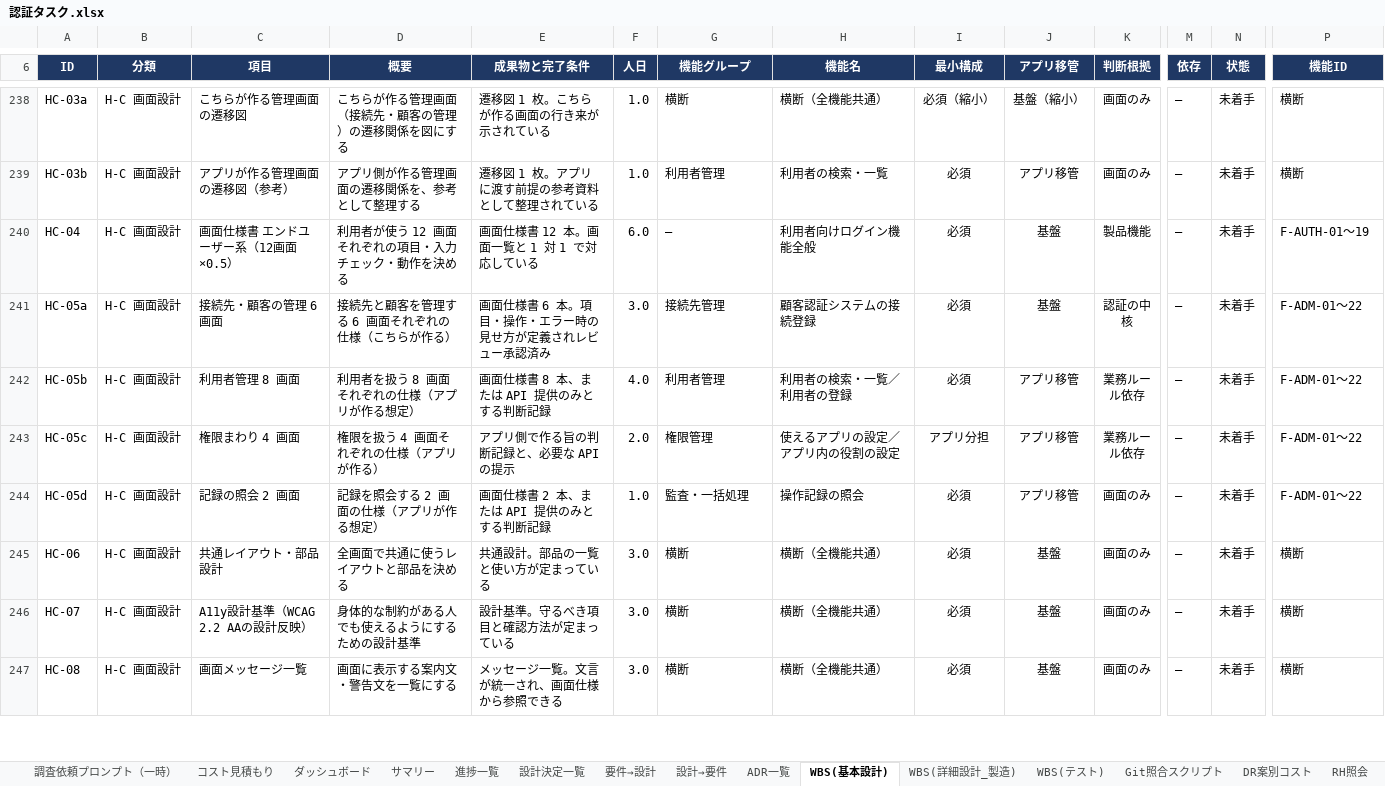
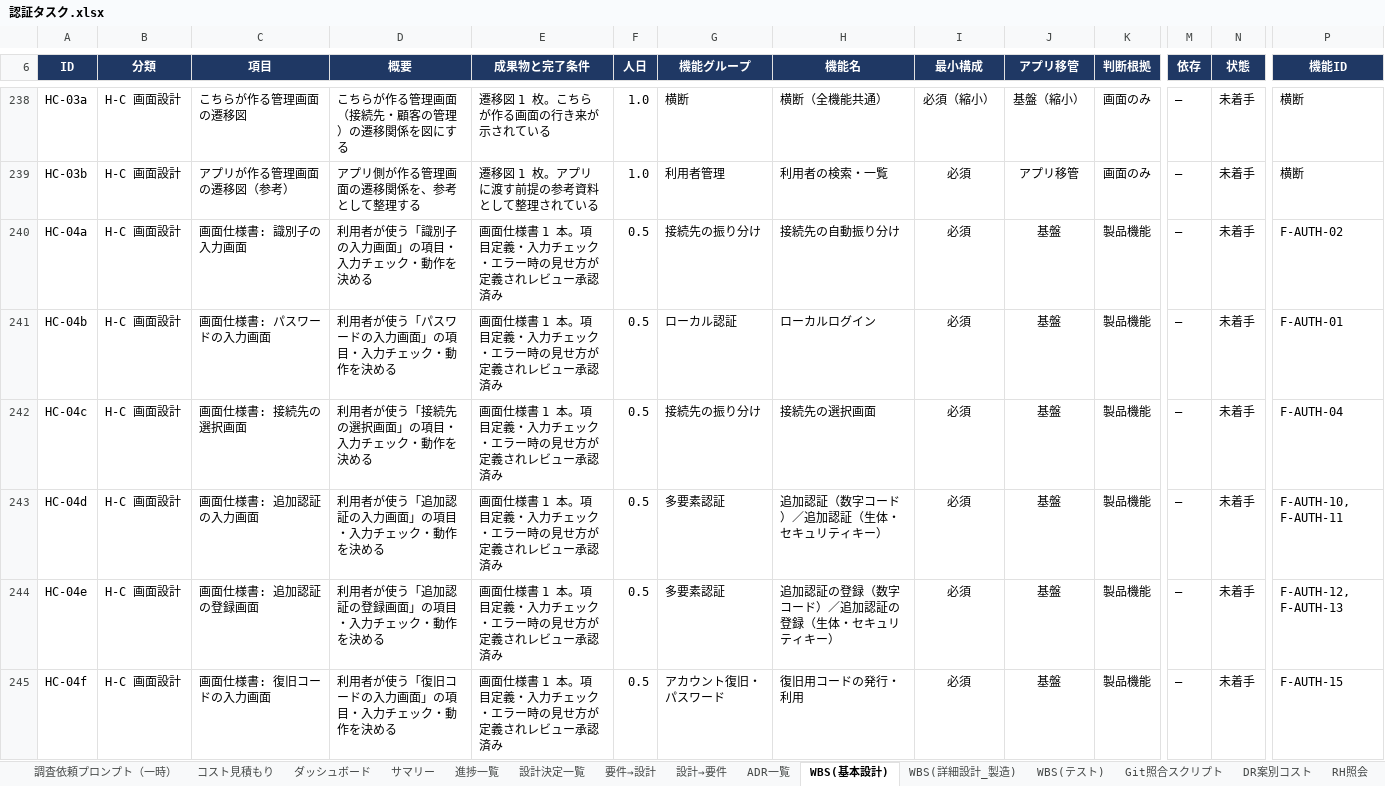
Before and after one commit to suepie/aws-atuh-poc, an Excel workbook: doc/excel/認証タスク.xlsx, sheet WBS(基本設計), drawn as a sheet; only a part is shown, gaps mark what is left out; the shorter side is filled out with more unchanged rows; values as stored, in another font and other column widths than the file's, no borders; conditional formats not drawn; addresses are those after the commit; rows hold the shown columns only; the diff covers the shown part only; the diff names each change by its address in the sheet, - before the commit and + after, or states it on an @@ line.

```diff
--- a/doc/excel/認証タスク.xlsx (sheet WBS(基本設計))
+++ b/doc/excel/認証タスク.xlsx (sheet WBS(基本設計))
+row 240: HC-04a | H-C 画面設計 | 画面仕様書: 識別子の入力画面 | 利用者が使う「識別子の入力画面」の項目・入力チェック・動作を決める | 画面仕様書 1 本。項目定義・入力チェック・エラー時の見せ方が定義されレビュー承認済み | 0.5 | 接続先の振り分け | 接続先の自動振り分け | 必須 | 基盤 | 製品機能 | — | 未着手 | F-AUTH-02
-A241 (ID): HC-04
+A241 (ID): HC-04b
-C241 (項目): 画面仕様書 エンドユーザー系（12画面×0.5）
+C241 (項目): 画面仕様書: パスワードの入力画面
-D241 (概要): 利用者が使う 12 画面それぞれの項目・入力チェック・動作を決める
+D241 (概要): 利用者が使う「パスワードの入力画面」の項目・入力チェック・動作を決める
-E241 (成果物と完了条件): 画面仕様書 12 本。画面一覧と 1 対 1 で対応している
+E241 (成果物と完了条件): 画面仕様書 1 本。項目定義・入力チェック・エラー時の見せ方が定義されレビュー承認済み
-F241 (人日): 6.0
+F241 (人日): 0.5
-G241 (機能グループ): —
+G241 (機能グループ): ローカル認証
-H241 (機能名): 利用者向けログイン機能全般
+H241 (機能名): ローカルログイン
-P241 (機能ID): F-AUTH-01〜19
+P241 (機能ID): F-AUTH-01
+row 242: HC-04c | H-C 画面設計 | 画面仕様書: 接続先の選択画面 | 利用者が使う「接続先の選択画面」の項目・入力チェック・動作を決める | 画面仕様書 1 本。項目定義・入力チェック・エラー時の見せ方が定義されレビュー承認済み | 0.5 | 接続先の振り分け | 接続先の選択画面 | 必須 | 基盤 | 製品機能 | — | 未着手 | F-AUTH-04
+row 243: HC-04d | H-C 画面設計 | 画面仕様書: 追加認証の入力画面 | 利用者が使う「追加認証の入力画面」の項目・入力チェック・動作を決める | 画面仕様書 1 本。項目定義・入力チェック・エラー時の見せ方が定義されレビュー承認済み | 0.5 | 多要素認証 | 追加認証（数字コード）／追加認証（生体・セキュリティキー） | 必須 | 基盤 | 製品機能 | — | 未着手 | F-AUTH-10, F-AUTH-11
+row 244: HC-04e | H-C 画面設計 | 画面仕様書: 追加認証の登録画面 | 利用者が使う「追加認証の登録画面」の項目・入力チェック・動作を決める | 画面仕様書 1 本。項目定義・入力チェック・エラー時の見せ方が定義されレビュー承認済み | 0.5 | 多要素認証 | 追加認証の登録（数字コード）／追加認証の登録（生体・セキュリティキー） | 必須 | 基盤 | 製品機能 | — | 未着手 | F-AUTH-12, F-AUTH-13
+row 245: HC-04f | H-C 画面設計 | 画面仕様書: 復旧コードの入力画面 | 利用者が使う「復旧コードの入力画面」の項目・入力チェック・動作を決める | 画面仕様書 1 本。項目定義・入力チェック・エラー時の見せ方が定義されレビュー承認済み | 0.5 | アカウント復旧・パスワード | 復旧用コードの発行・利用 | 必須 | 基盤 | 製品機能 | — | 未着手 | F-AUTH-15
```
Also changed, not shown: 28 added rows, 20 edited cells and cell formats elsewhere in this sheet, sheet サマリー, sheet ダッシュボード.
